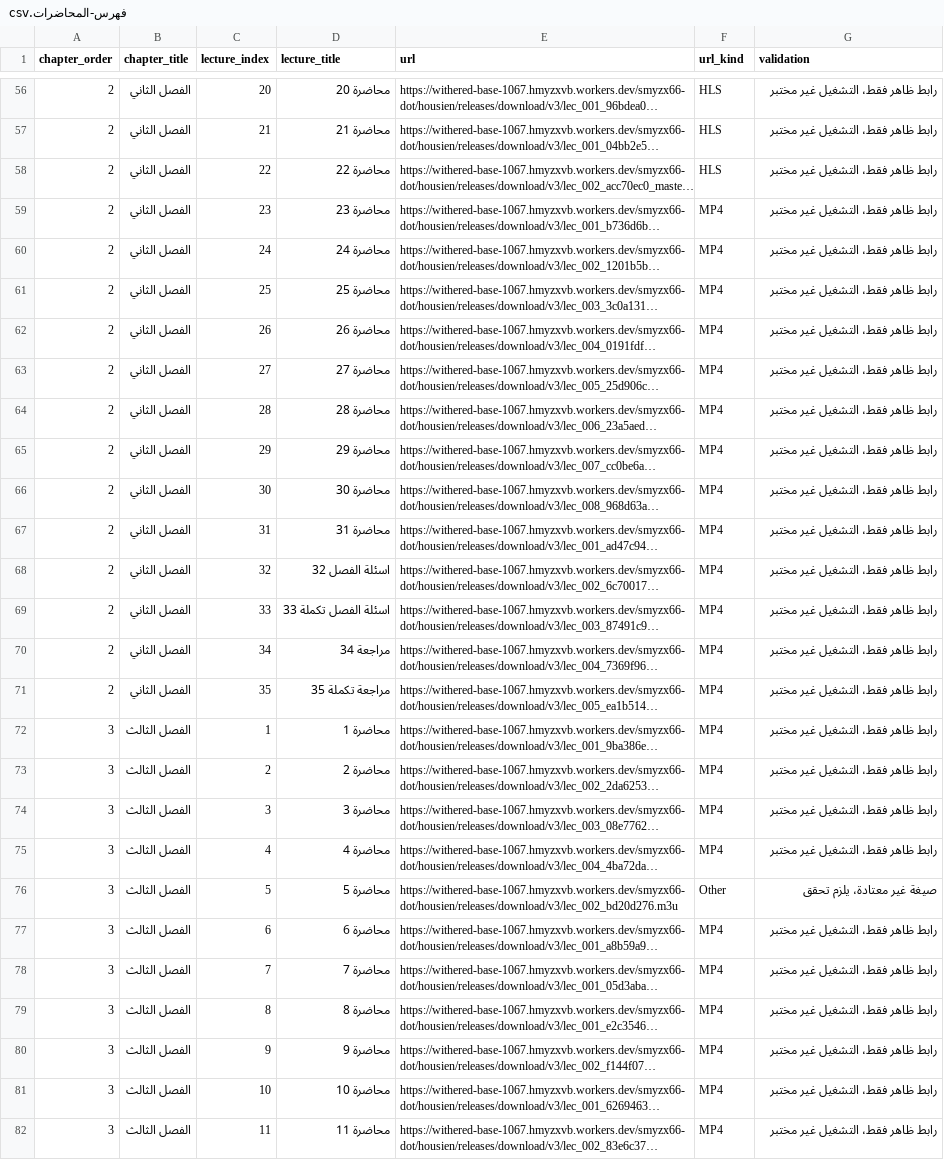
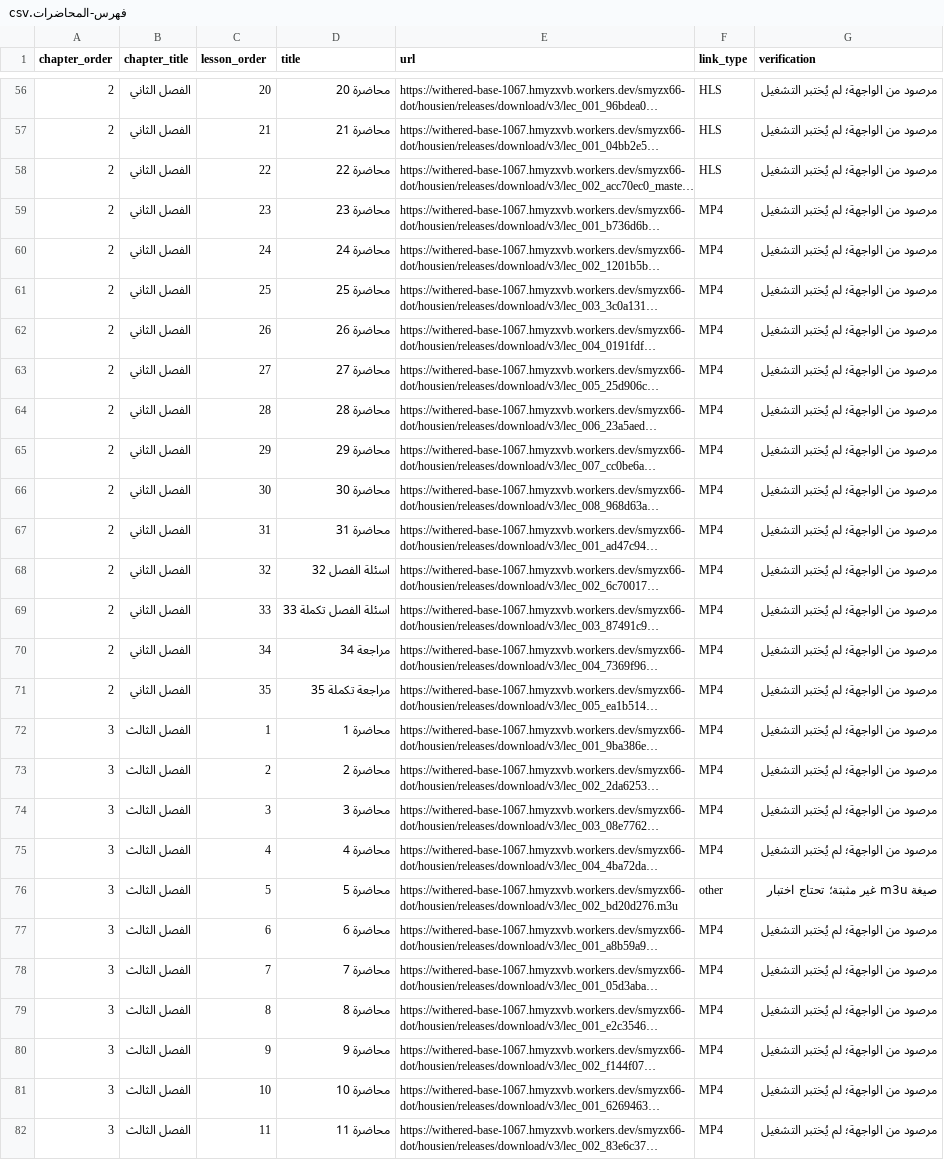
Before and after one commit to 3c5-o/sadsiyoon-app, a CSV file: research/edison/2026/19-حسين-الهاشمي/فهرس-المحاضرات.csv, drawn as a sheet; only a part is shown, gaps mark what is left out; long unchanged cells end in …; the diff covers the shown part only; the diff names each change by its address in the sheet, - before the commit and + after, or states it on an @@ line.

```diff
--- a/research/edison/2026/19-حسين-الهاشمي/فهرس-المحاضرات.csv
+++ b/research/edison/2026/19-حسين-الهاشمي/فهرس-المحاضرات.csv
-C1: lecture_index
+C1: lesson_order
-D1: lecture_title
+D1: title
-F1: url_kind
+F1: link_type
-G1: validation
+G1: verification
-G56:G75 (verification): رابط ظاهر فقط، التشغيل غير مختبر
+G56:G75 (verification): مرصود من الواجهة؛ لم يُختبر التشغيل
-F76 (link_type): Other
+F76 (link_type): other
-G76 (verification): صيغة غير معتادة، يلزم تحقق
+G76 (verification): صيغة m3u غير مثبتة؛ تحتاج اختبار
-G77:G82 (verification): رابط ظاهر فقط، التشغيل غير مختبر
+G77:G82 (verification): مرصود من الواجهة؛ لم يُختبر التشغيل
```
Also changed, not shown: 150 edited cells elsewhere in this file, research/edison/2026/15-محمد-قاسم/فهرس-المحاضرات.csv, 7 other files.
